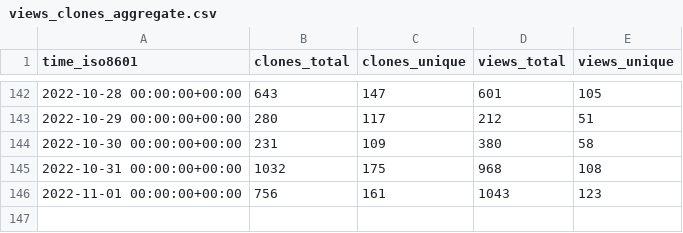
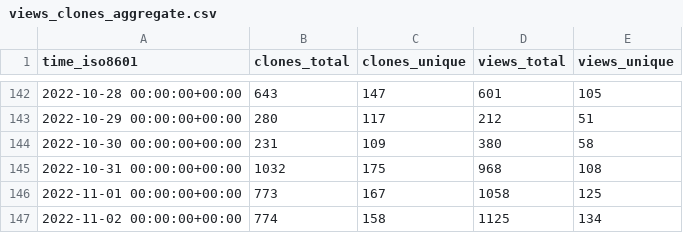
Before and after one commit to staking-hub/cli, a CSV file: ignite/cli/ghrs-data/views_clones_aggregate.csv, drawn as a sheet; only a part is shown, gaps mark what is left out.

```diff
--- a/ignite/cli/ghrs-data/views_clones_aggregate.csv
+++ b/ignite/cli/ghrs-data/views_clones_aggregate.csv
@@ -145,2 +145,3 @@ time_iso8601,clones_total,clones_unique,views_total,views_unique
 2022-10-31 00:00:00+00:00,1032,175,968,108
-2022-11-01 00:00:00+00:00,756,161,1043,123
+2022-11-01 00:00:00+00:00,773,167,1058,125
+2022-11-02 00:00:00+00:00,774,158,1125,134
```
Also changed, not shown: 1 other file.
